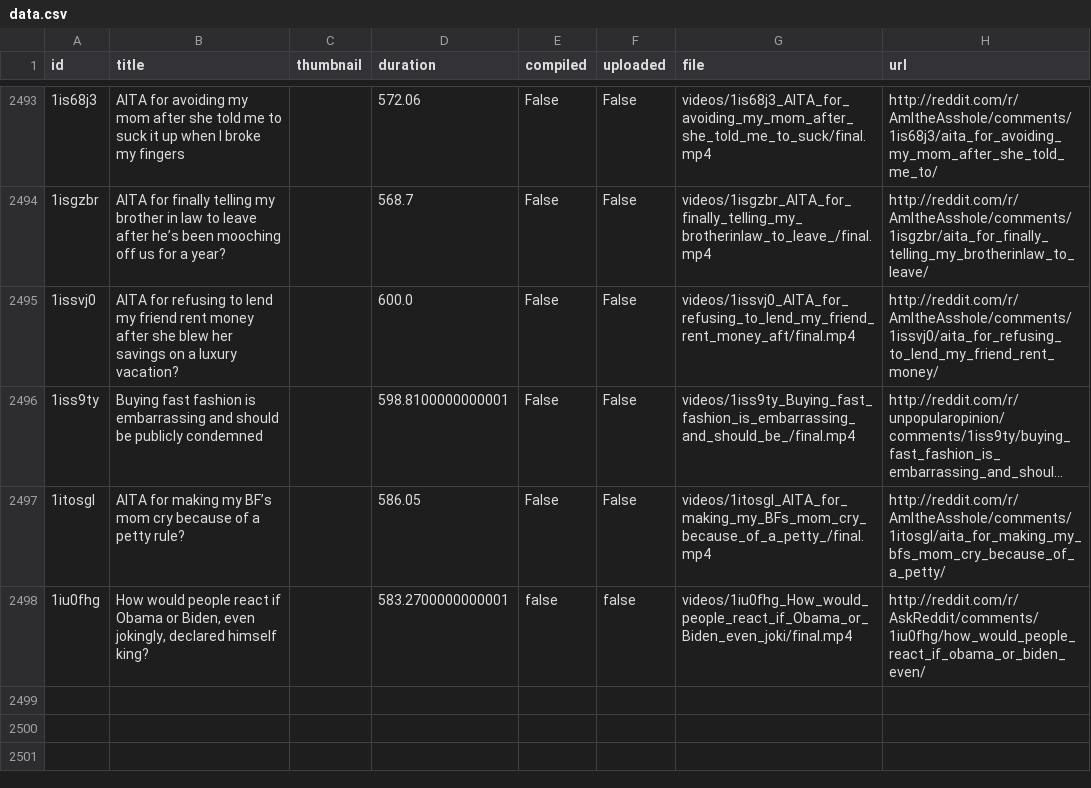
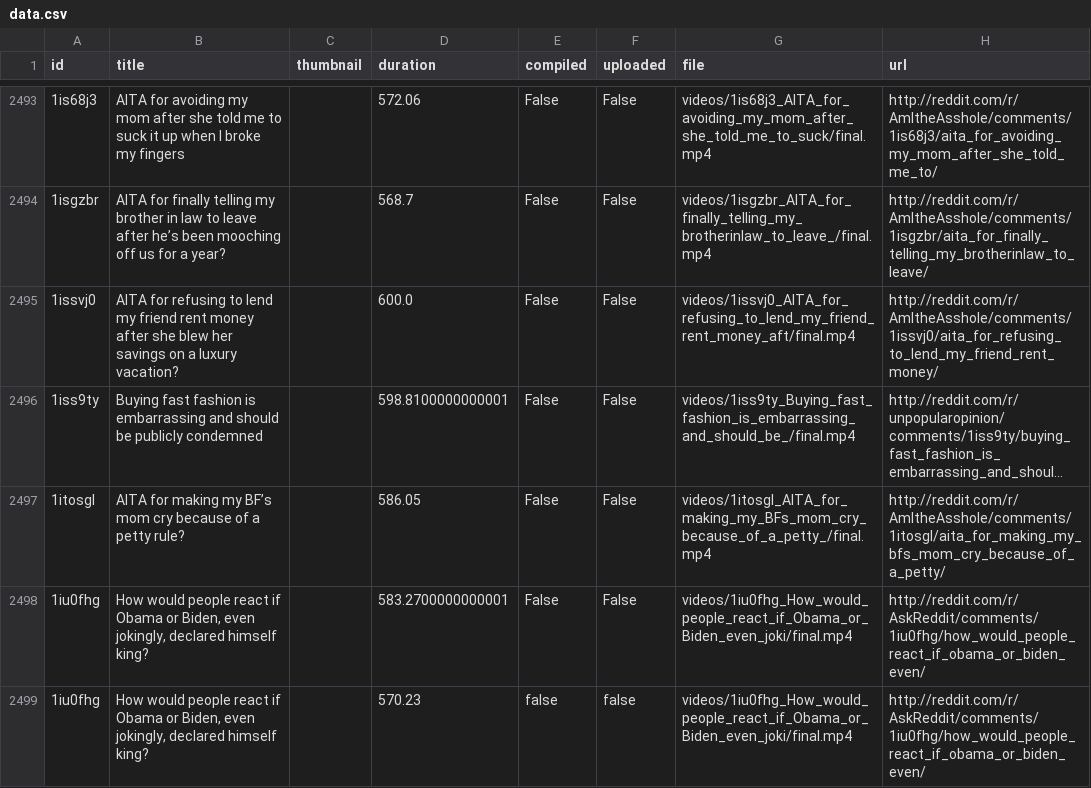
Before and after one commit to alexlaverty/python-reddit-youtube-bot, a CSV file: data.csv, drawn as a sheet; only a part is shown, gaps mark what is left out; long unchanged cells end in …; addresses are those after the commit; the diff names each change by its address in the sheet, - before the commit and + after, or states it on an @@ line.

```diff
--- a/data.csv
+++ b/data.csv
+row 2498: 1iu0fhg | How would people react if Obama or Biden, even jokingly, declared himself king? |  | 583.2700000000001 | False | False | videos/1iu0fhg_How_would_people_react_if_Obama_or_Biden_even_joki/final.mp4 | http://reddit.com/r/AskReddit/comments/1iu0fhg/how_would_people_react_if_obama_or_biden_even/
-D2499 (duration): 583.2700000000001
+D2499 (duration): 570.23
```
